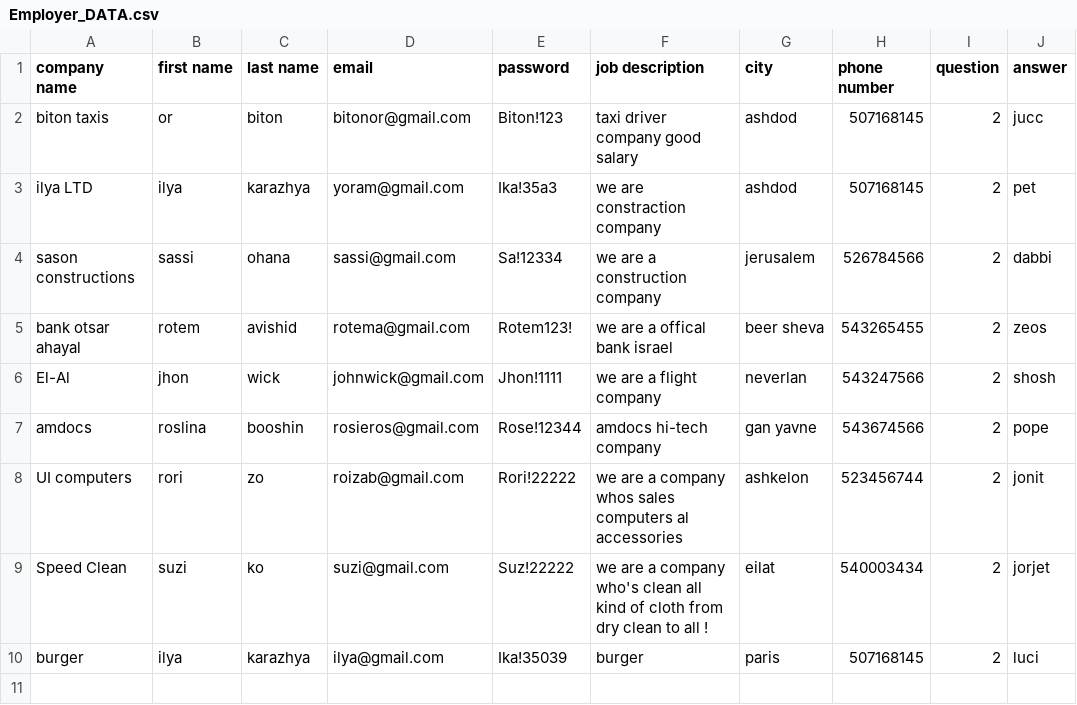
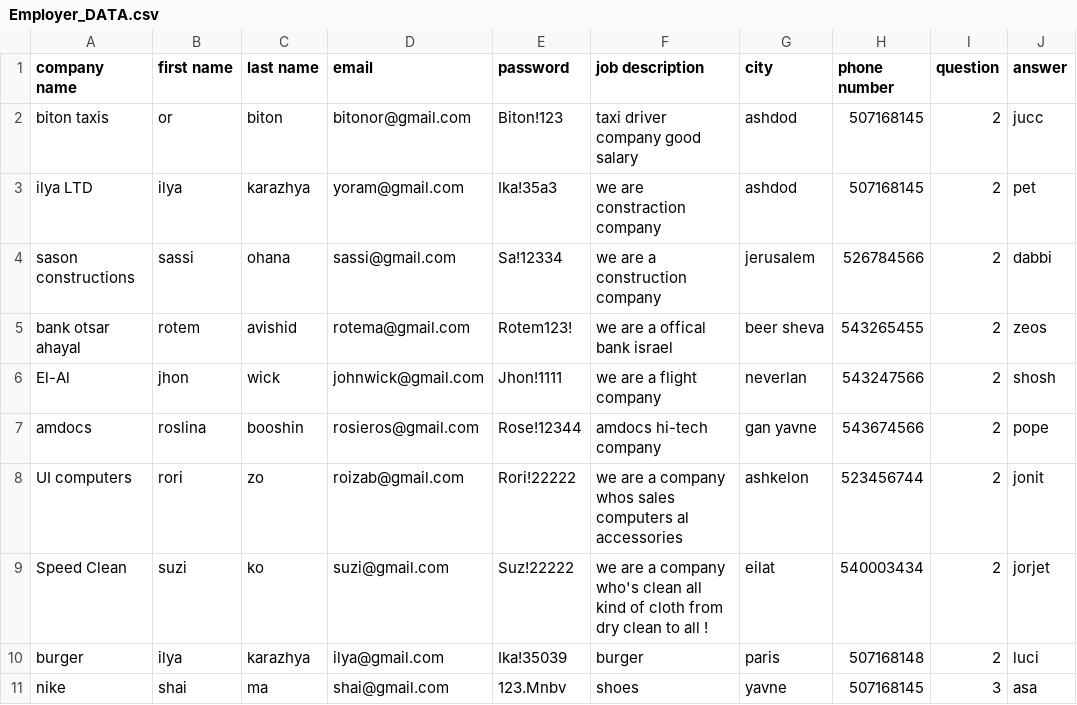
Before and after one commit to shaiMatz/Million-job, a CSV file: Employer_DATA.csv, drawn as a sheet.

```diff
--- a/Employer_DATA.csv
+++ b/Employer_DATA.csv
@@ -9,2 +9,3 @@ UI computers,rori,zo,roizab@gmail.com,Rori!22222,we are a company whos sales com
 Speed Clean,suzi,ko,suzi@gmail.com,Suz!22222,we are a company who's clean all kind of cloth from dry clean to all !,eilat,540003434,2,jorjet
-burger,ilya,karazhya,ilya@gmail.com,Ika!35039,burger,paris,507168145,2,luci
+burger,ilya,karazhya,ilya@gmail.com,Ika!35039,burger,paris,507168148,2,luci
+nike,shai,ma,shai@gmail.com,123.Mnbv,shoes,yavne,507168145,3,asa
```
Also changed, not shown: 6 other files.
